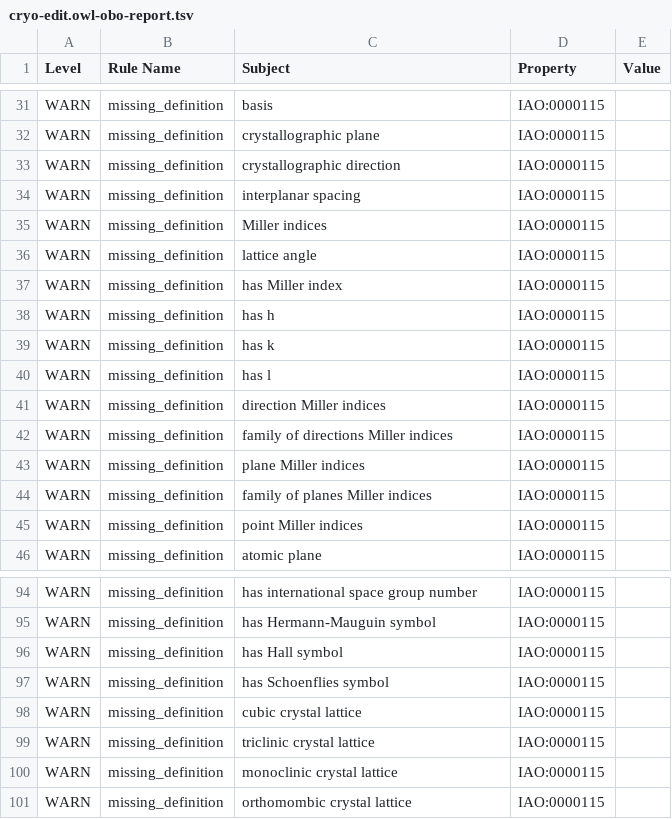
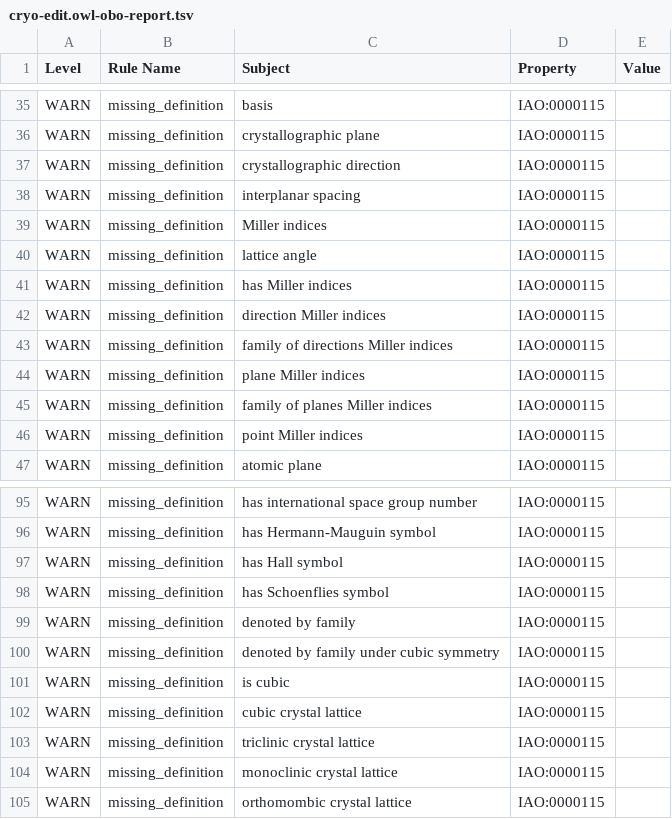
Before and after one commit to materialdigital/crystallography-subdomain-ontology, a TSV file: src/ontology/reports/cryo-edit.owl-obo-report.tsv, drawn as a sheet; only a part is shown, gaps mark what is left out; the diff covers the shown part only.

```diff
--- a/src/ontology/reports/cryo-edit.owl-obo-report.tsv
+++ b/src/ontology/reports/cryo-edit.owl-obo-report.tsv
@@ -36,6 +40,3 @@ WARN	missing_definition	Miller indices	IAO:0000115
 WARN	missing_definition	lattice angle	IAO:0000115	
-WARN	missing_definition	has Miller index	IAO:0000115	
-WARN	missing_definition	has h	IAO:0000115	
-WARN	missing_definition	has k	IAO:0000115	
-WARN	missing_definition	has l	IAO:0000115	
+WARN	missing_definition	has Miller indices	IAO:0000115	
 WARN	missing_definition	direction Miller indices	IAO:0000115	
@@ -97,2 +98,5 @@ WARN	missing_definition	has Hall symbol	IAO:0000115
 WARN	missing_definition	has Schoenflies symbol	IAO:0000115	
+WARN	missing_definition	denoted by family	IAO:0000115	
+WARN	missing_definition	denoted by family under cubic symmetry	IAO:0000115	
+WARN	missing_definition	is cubic	IAO:0000115	
 WARN	missing_definition	cubic crystal lattice	IAO:0000115	
```
Also changed, not shown: 6 added rows, 2 removed rows, 2 moved rows and 7 edited cells elsewhere in this file, 13 other files.
